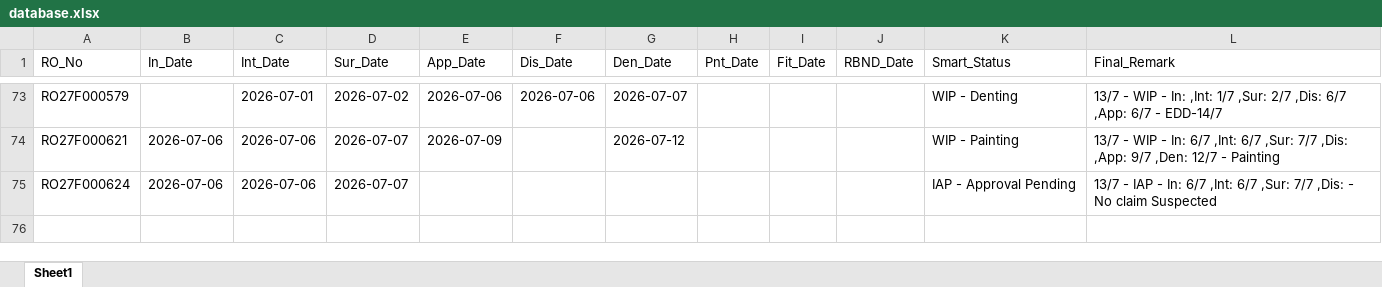
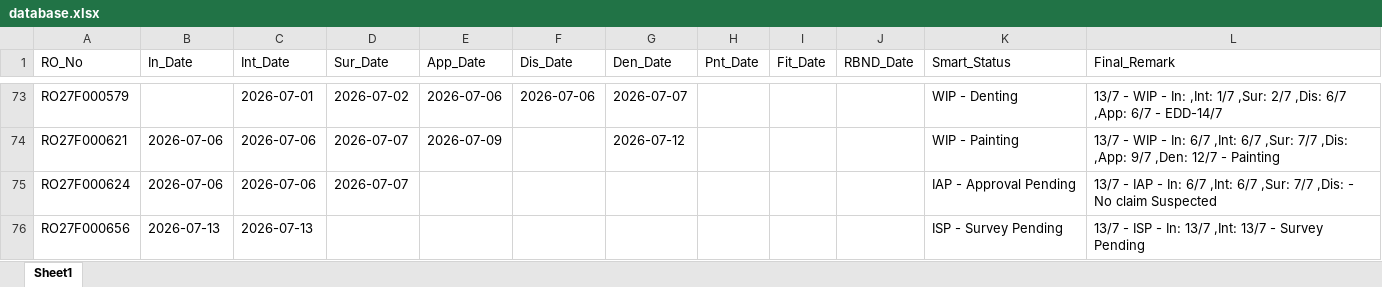
Before and after one commit to mowais05/Remark_update, an Excel workbook: database.xlsx, sheet Sheet1, drawn as a sheet; only a part is shown, gaps mark what is left out; values as stored, in another font and other column widths than the file's, no borders; the diff names each change by its address in the sheet, - before the commit and + after, or states it on an @@ line.

Commit message:
Update Database

```diff
--- a/database.xlsx (sheet Sheet1)
+++ b/database.xlsx (sheet Sheet1)
+row 76: RO27F000656 | 2026-07-13 | 2026-07-13 |  |  |  |  |  |  |  | ISP - Survey Pending | 13/7 - ISP - In: 13/7 ,Int: 13/7 - Survey Pending
```
